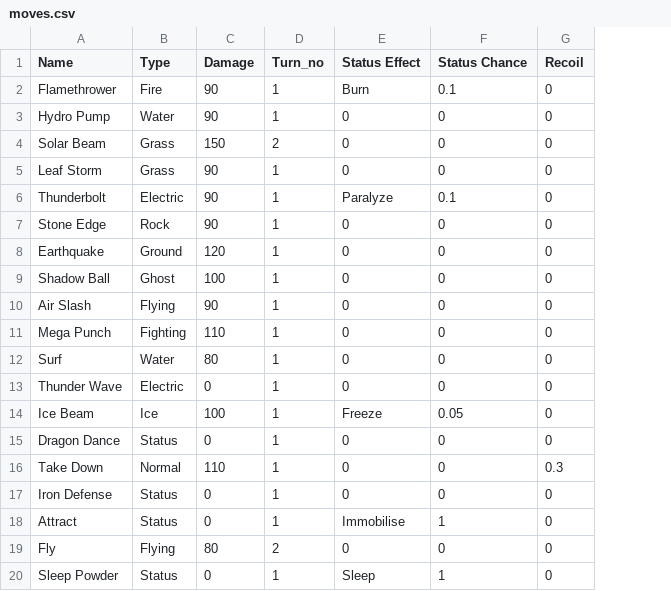
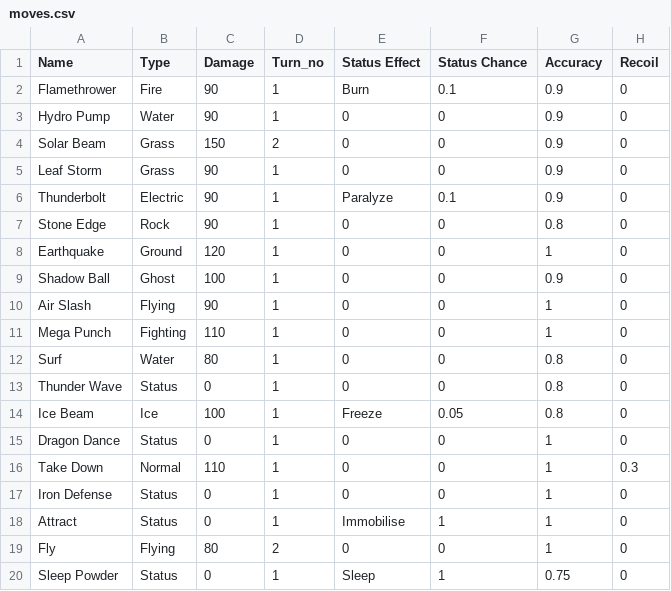
Before and after one commit to Chitraksh-Git/Pokemon-Smit_and_Chitraksh, a CSV file: pokemon v2 main/csv/moves.csv, drawn as a sheet; only a part is shown; the diff names each change by its address in the sheet, - before the commit and + after, or states it on an @@ line.

Commit message:
Added Accuracy,Critical Hits, Stat Modifiers
Added Accuracy to moves ( most are 0.9 or 1.0)
6.25% chance of Critical Hit(1.5x dmg)
Stat Modifiers are now stages from 0 to 6
each stage raises stat by 25%(could be changed if needed)
Changed IMBZ to ATR
new Event CHECK_WINNER so that end screen shows up after the pokemon has done last attack.
Nerfed roost to heal 40% max hp (prev 50%)

```diff
--- a/pokemon v2 main/csv/moves.csv
+++ b/pokemon v2 main/csv/moves.csv
+column G (Accuracy), rows 2-20: 0.9 | 0.9 | 0.9 | 0.9 | 0.9 | 0.8 | 1 | 0.9 | 1 | 1 | 0.8 | 0.8 | 0.8 | 1 | 1 | 1 | 1 | 1 | 0.75
-B13 (Type): Electric
+B13 (Type): Status
```
Also changed, not shown: pokemon v2 main/csv/pokemon_stats.csv, pokemon v2 main/csv/type_matchups.csv, 1 other file.
